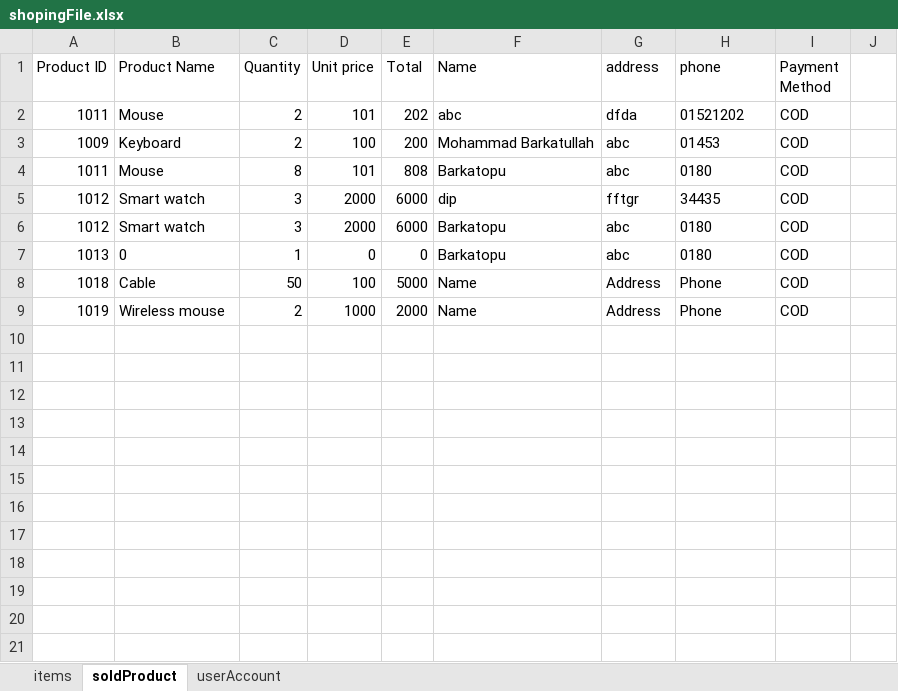
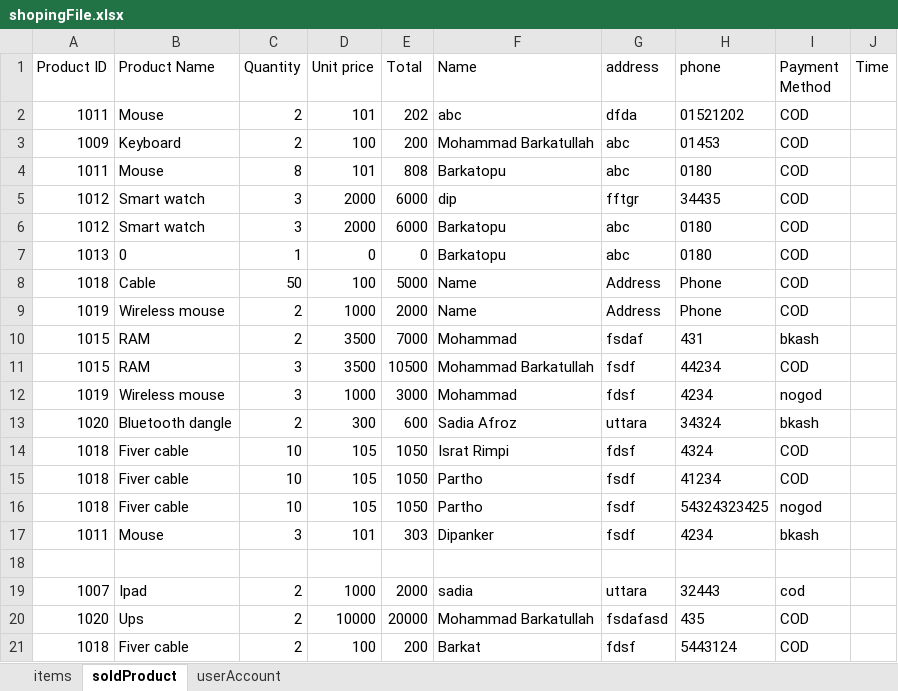
Before and after one commit to Barkatopu1345/Online-shopping-system, an Excel workbook: shopingFile.xlsx, sheet soldProduct, drawn as a sheet; values as stored, in another font and other column widths than the file's, no borders; the diff names each change by its address in the sheet, - before the commit and + after, or states it on an @@ line.

Commit message:
every funcitons are working perfectly. Now it is time to write the flow chart and report

```diff
--- a/shopingFile.xlsx (sheet soldProduct)
+++ b/shopingFile.xlsx (sheet soldProduct)
-J1: (empty)
+J1: Time
+row 10: 1015 | RAM | 2 | 3500 | 7000 | Mohammad | fsdaf | 431 | bkash
+row 11: 1015 | RAM | 3 | 3500 | 10500 | Mohammad Barkatullah | fsdf | 44234 | COD
+row 12: 1019 | Wireless mouse | 3 | 1000 | 3000 | Mohammad | fdsf | 4234 | nogod
+row 13: 1020 | Bluetooth dangle | 2 | 300 | 600 | Sadia Afroz | uttara | 34324 | bkash
+row 14: 1018 | Fiver cable | 10 | 105 | 1050 | Israt Rimpi | fdsf | 4324 | COD
+row 15: 1018 | Fiver cable | 10 | 105 | 1050 | Partho | fsdf | 41234 | COD
+row 16: 1018 | Fiver cable | 10 | 105 | 1050 | Partho | fsdf | 54324323425 | nogod
+row 17: 1011 | Mouse | 3 | 101 | 303 | Dipanker | fsdf | 4234 | bkash
+row 18: (empty)
+row 19: 1007 | Ipad | 2 | 1000 | 2000 | sadia | uttara | 32443 | cod
+row 20: 1020 | Ups | 2 | 10000 | 20000 | Mohammad Barkatullah | fsdafasd | 435 | COD
+row 21: 1018 | Fiver cable | 2 | 100 | 200 | Barkat | fdsf | 5443124 | COD
```
Also changed, not shown: sheet userAccount, sheet items, 1 other file.
